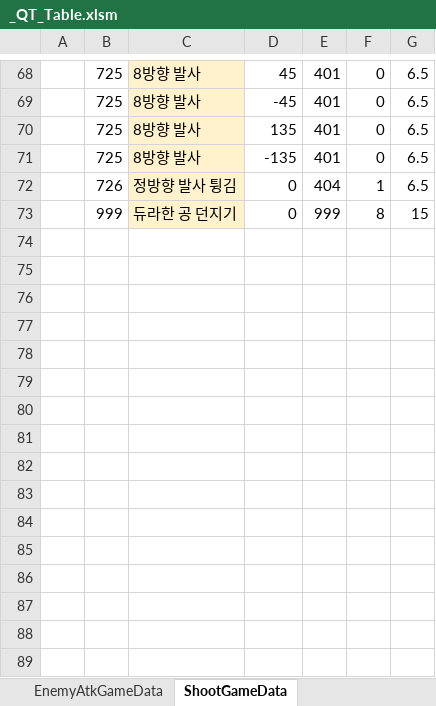
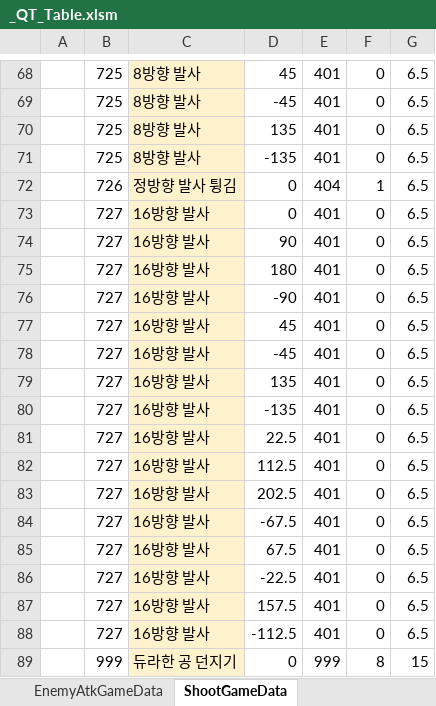
Before and after one commit to Cuty444/QT_Proto, an Excel workbook: _GameData/_QT_Table.xlsm, sheet ShootGameData, drawn as a sheet; only a part is shown, gaps mark what is left out; values as stored, in another font and other column widths than the file's, no borders; table styles not drawn; the diff names each change by its address in the sheet, - before the commit and + after, or states it on an @@ line.

```diff
--- a/_GameData/_QT_Table.xlsm (sheet ShootGameData)
+++ b/_GameData/_QT_Table.xlsm (sheet ShootGameData)
+row 73:  | 727 | 16방향 발사 | 0 | 401 | 0 | 6.5
+row 74:  | 727 | 16방향 발사 | 90 | 401 | 0 | 6.5
+row 75:  | 727 | 16방향 발사 | 180 | 401 | 0 | 6.5
+row 76:  | 727 | 16방향 발사 | -90 | 401 | 0 | 6.5
+row 77:  | 727 | 16방향 발사 | 45 | 401 | 0 | 6.5
+row 78:  | 727 | 16방향 발사 | -45 | 401 | 0 | 6.5
+row 79:  | 727 | 16방향 발사 | 135 | 401 | 0 | 6.5
+row 80:  | 727 | 16방향 발사 | -135 | 401 | 0 | 6.5
+row 81:  | 727 | 16방향 발사 | 22.5 | 401 | 0 | 6.5
+row 82:  | 727 | 16방향 발사 | 112.5 | 401 | 0 | 6.5
+row 83:  | 727 | 16방향 발사 | 202.5 | 401 | 0 | 6.5
+row 84:  | 727 | 16방향 발사 | -67.5 | 401 | 0 | 6.5
+row 85:  | 727 | 16방향 발사 | 67.5 | 401 | 0 | 6.5
+row 86:  | 727 | 16방향 발사 | -22.5 | 401 | 0 | 6.5
+row 87:  | 727 | 16방향 발사 | 157.5 | 401 | 0 | 6.5
+row 88:  | 727 | 16방향 발사 | -112.5 | 401 | 0 | 6.5
```
Also changed, not shown: sheet EnemyAtkGameData, sheet EnemyGameData, 3 other files.
